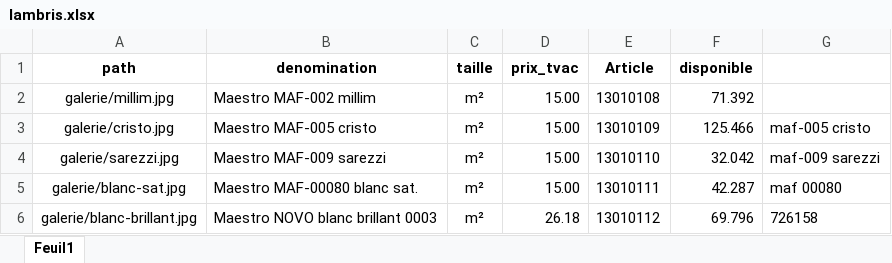
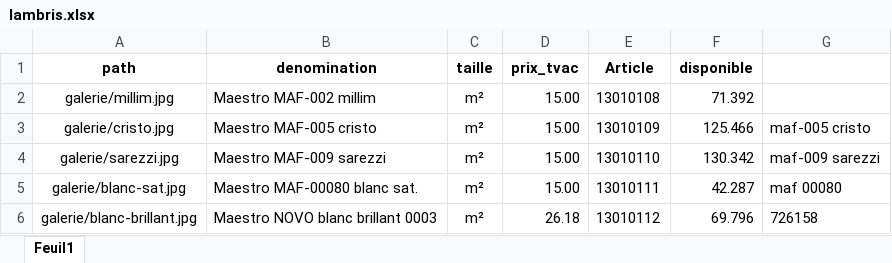
Before and after one commit to Ets-Braconnier/lambris, an Excel workbook: prix/lambris.xlsx, sheet Feuil1, drawn as a sheet; values as stored, in another font and other column widths than the file's, no borders; the diff names each change by its address in the sheet, - before the commit and + after, or states it on an @@ line.

Commit message:
Mise à jour page Lambris

```diff
--- a/prix/lambris.xlsx (sheet Feuil1)
+++ b/prix/lambris.xlsx (sheet Feuil1)
-F4 (disponible): 32.042
+F4 (disponible): 130.342
```
